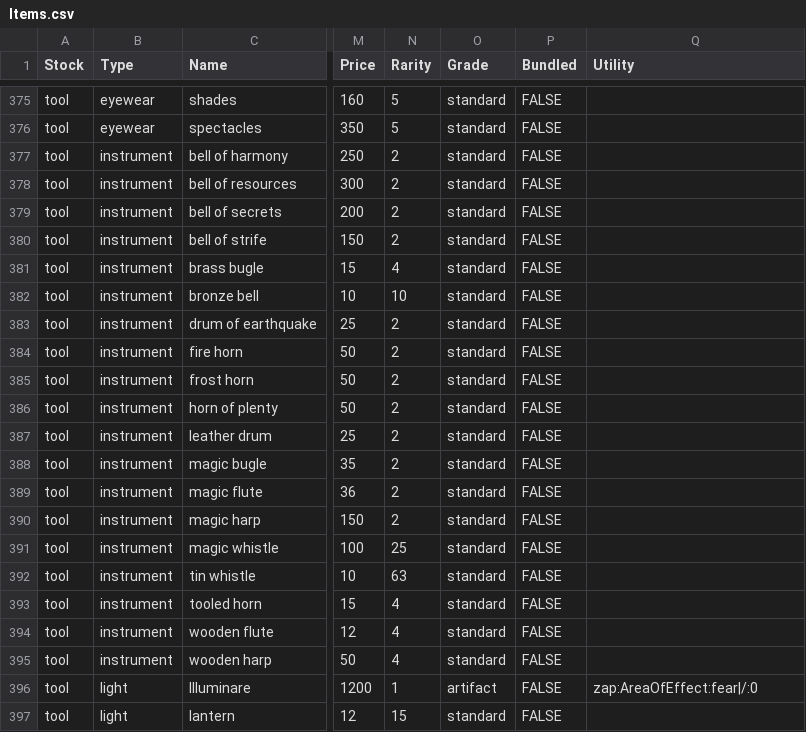
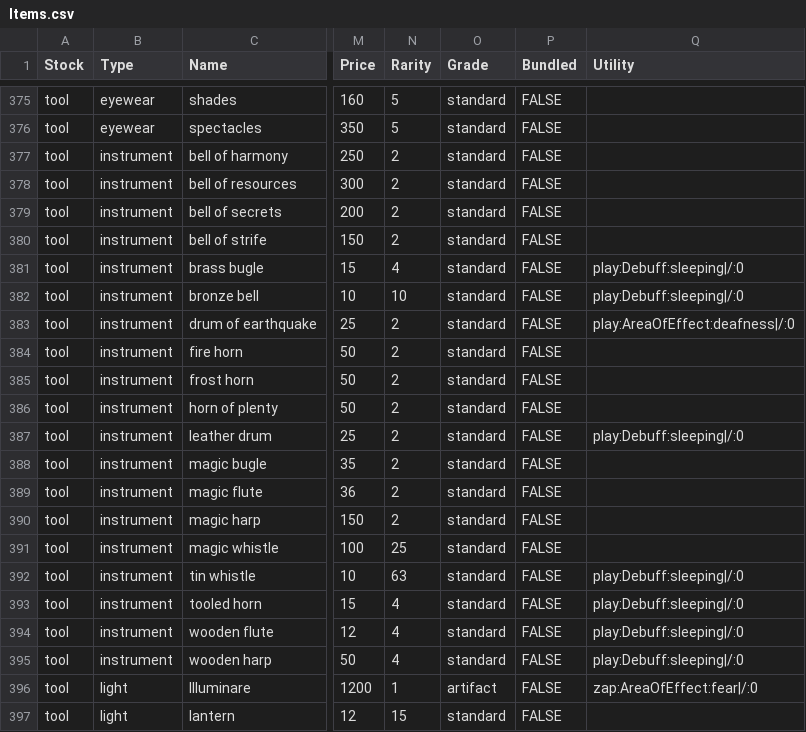
Before and after one commit to callanh/pathos-official, a CSV file: Assets/Items.csv, drawn as a sheet; only a part is shown, gaps mark what is left out; the diff names each change by its address in the sheet, - before the commit and + after, or states it on an @@ line.

```diff
--- a/Assets/Items.csv
+++ b/Assets/Items.csv
-Q381:Q382 (Utility): (empty)
+Q381:Q382 (Utility): play:Debuff:sleeping|/:0
-Q383 (Utility): (empty)
+Q383 (Utility): play:AreaOfEffect:deafness|/:0
-Q387 (Utility): (empty)
+Q387 (Utility): play:Debuff:sleeping|/:0
-Q392:Q395 (Utility): (empty)
+Q392:Q395 (Utility): play:Debuff:sleeping|/:0
```
Also changed, not shown: 12 other files.
